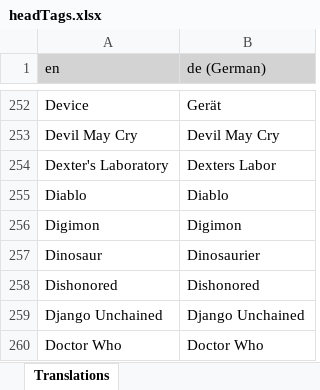
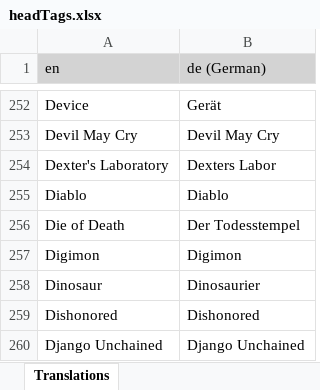
Before and after one commit to LordRazen/mchv2-translations-plugin, an Excel workbook: lang/de/headTags.xlsx, sheet Translations, drawn as a sheet; only a part is shown, gaps mark what is left out; the shorter side is filled out with more unchanged rows; values as stored, in another font and other column widths than the file's, no borders; the diff names each change by its address in the sheet, - before the commit and + after, or states it on an @@ line.

```diff
--- a/lang/de/headTags.xlsx (sheet Translations)
+++ b/lang/de/headTags.xlsx (sheet Translations)
+row 256: Die of Death | Der Todesstempel
```
Also changed, not shown: lang/bg/headTags.xlsx, lang/fi/headTags.xlsx, 55 other files.
